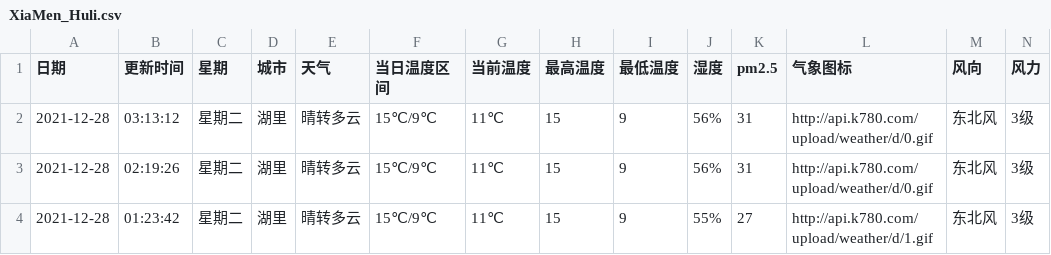
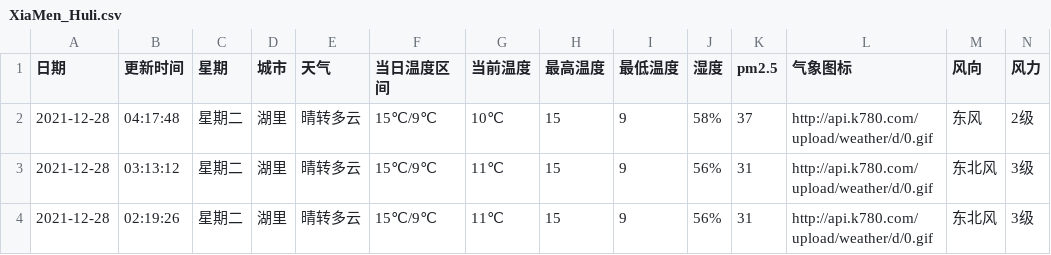
Before and after one commit to HeroLH/test-action, a CSV file: weather/XiaMen_Huli.csv, drawn as a sheet; only a part is shown; the shorter side is filled out with more unchanged rows.

```diff
--- a/weather/XiaMen_Huli.csv
+++ b/weather/XiaMen_Huli.csv
@@ -1,2 +1,3 @@
 日期,更新时间,星期,城市,天气,当日温度区间,当前温度,最高温度,最低温度,湿度,pm2.5,气象图标,风向,风力
+2021-12-28,04:17:48,星期二,湖里,晴转多云,15℃/9℃,10℃,15,9,58%,37,http://api.k780.com/upload/weather/d/0.gif,东风,2级
 2021-12-28,03:13:12,星期二,湖里,晴转多云,15℃/9℃,11℃,15,9,56%,31,http://api.k780.com/upload/weather/d/0.gif,东北风,3级
```
Also changed, not shown: 1 other file.
